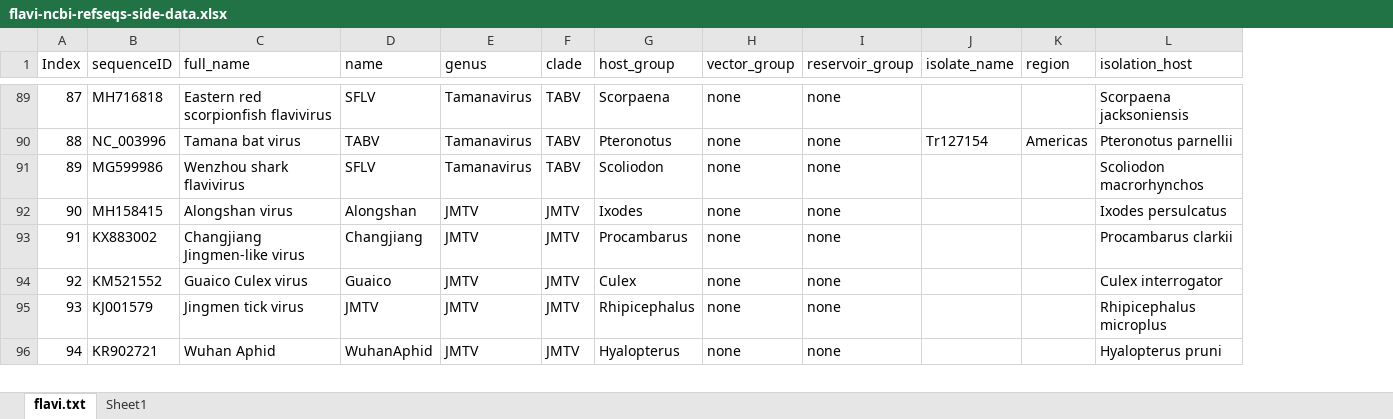
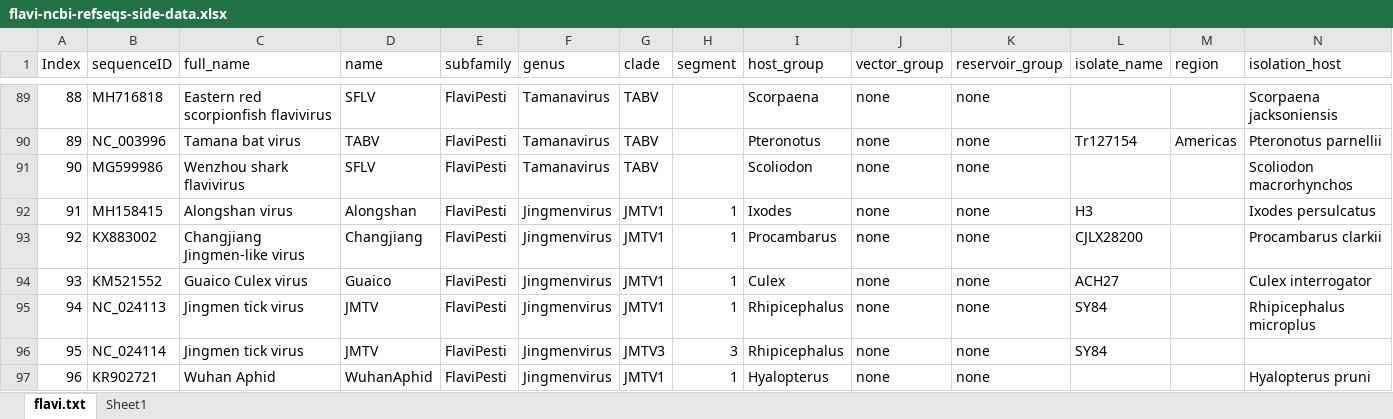
Before and after one commit to giffordlabcvr/Flavivirus-GLUE, an Excel workbook: tabular/flavi-ncbi-refseqs-side-data.xlsx, sheet flavi.txt, drawn as a sheet; only a part is shown, gaps mark what is left out; values as stored, in another font and other column widths than the file's, no cell formats; addresses are those after the commit; the diff covers the shown part only; the diff names each change by its address in the sheet, - before the commit and + after, or states it on an @@ line.

Commit message:
Updated tabular data

```diff
--- a/tabular/flavi-ncbi-refseqs-side-data.xlsx (sheet flavi.txt)
+++ b/tabular/flavi-ncbi-refseqs-side-data.xlsx (sheet flavi.txt)
+column E (subfamily), rows 89-95: all FlaviPesti; row 97: FlaviPesti
+column H (segment), rows 92-95: all 1; row 97: 1
@@ column A (Index) renumbered from row 15 down @@
-F92:F95 (genus): JMTV
+F92:F95 (genus): Jingmenvirus
-G92:G95 (clade): JMTV
+G92:G95 (clade): JMTV1
-L92 (isolate_name): (empty)
+L92 (isolate_name): H3
-L93 (isolate_name): (empty)
+L93 (isolate_name): CJLX28200
-L94 (isolate_name): (empty)
+L94 (isolate_name): ACH27
-B95 (sequenceID): KJ001579
+B95 (sequenceID): NC_024113
-L95 (isolate_name): (empty)
+L95 (isolate_name): SY84
+row 96: 95 | NC_024114 | Jingmen tick virus | JMTV | FlaviPesti | Jingmenvirus | JMTV3 | 3 | Rhipicephalus | none | none | SY84
-F97 (genus): JMTV
+F97 (genus): Jingmenvirus
-G97 (clade): JMTV
+G97 (clade): JMTV1
```
Also changed, not shown: 1 added row, 1 removed row and 8 edited cells elsewhere in this sheet, cell formats, 1 other file.
